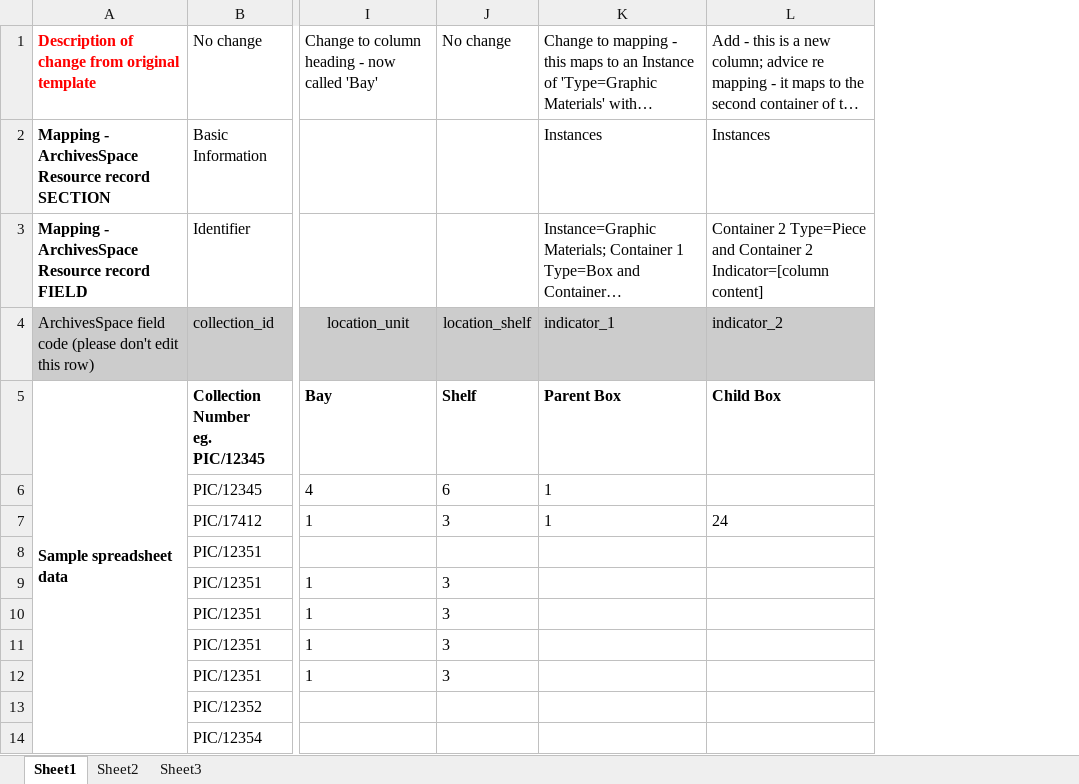
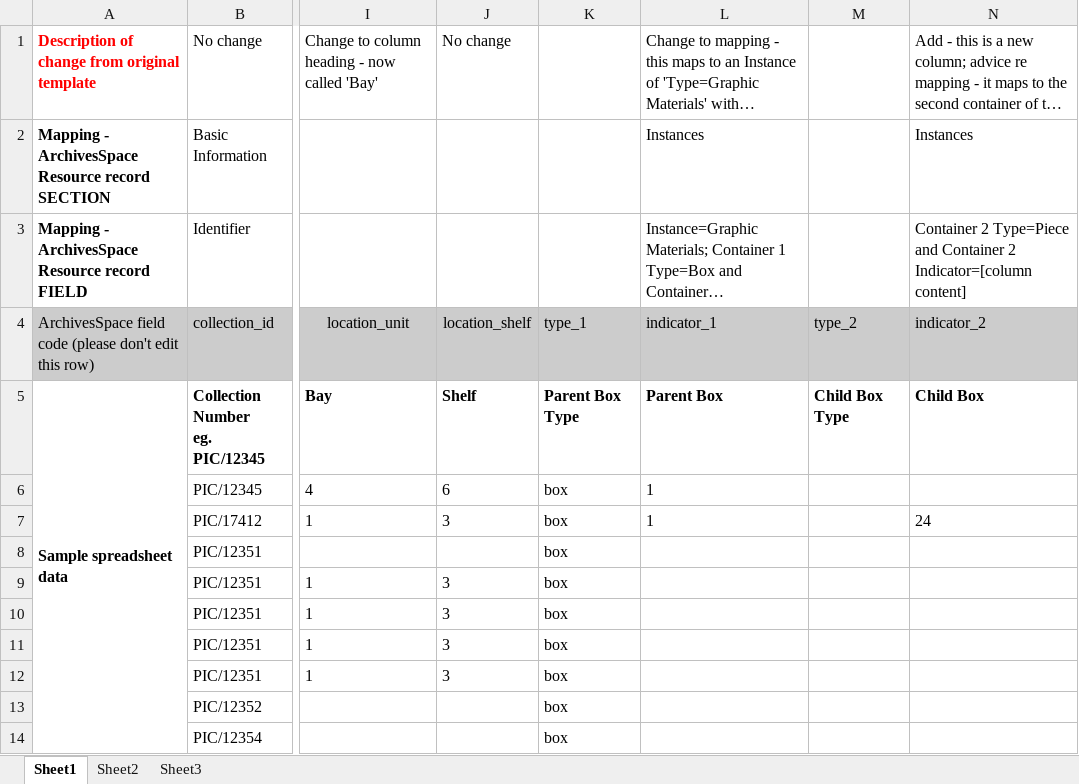
Before and after one commit to hudmol/nla_staff_spreadsheet_importer, an Excel workbook: samples/Arrearage Template.xlsx, sheet Sheet1, drawn as a sheet; only a part is shown, gaps mark what is left out; long unchanged cells end in …; values as stored, in another font and other column widths than the file's, no borders; the diff names each change by its address in the sheet, - before the commit and + after, or states it on an @@ line.

```diff
--- a/samples/Arrearage Template.xlsx (sheet Sheet1)
+++ b/samples/Arrearage Template.xlsx (sheet Sheet1)
+column K, rows 4-14: type_1 | Parent Box Type | box | box | box | box | box | box | box | box | box
+column M, rows 4-5: type_2 | Child Box Type
```
Also changed, not shown: 1 other file.
